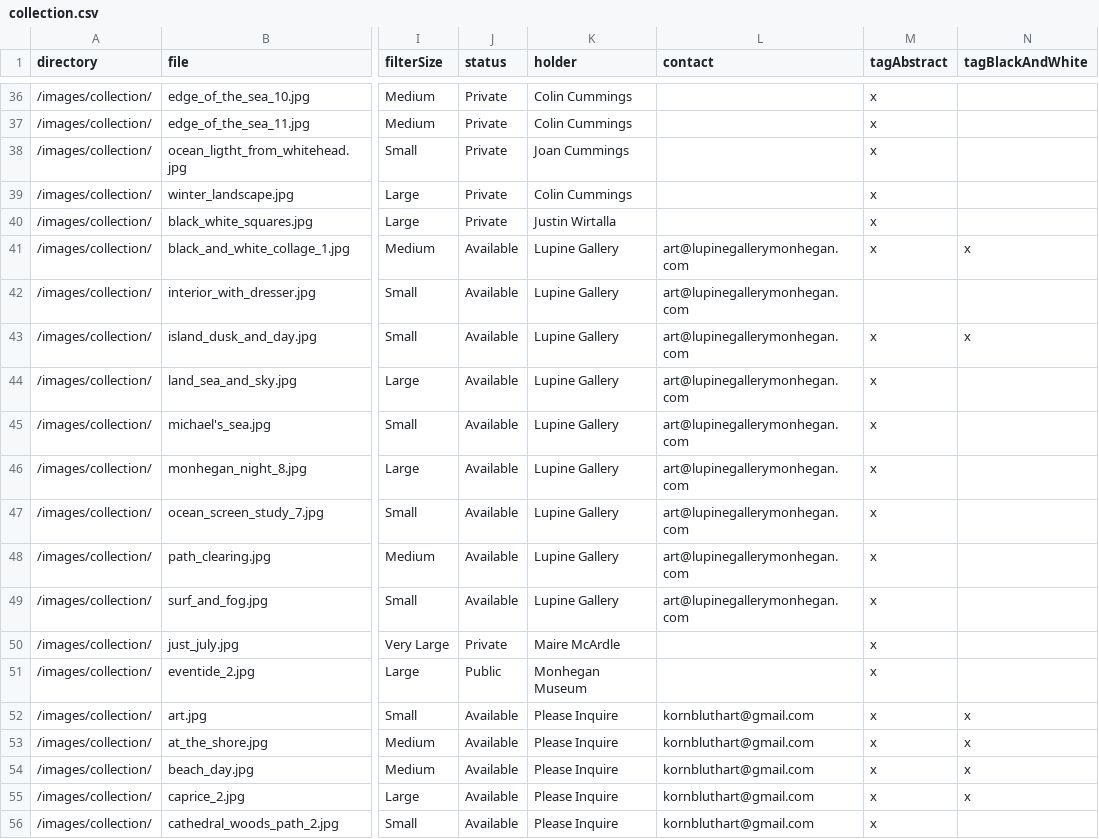
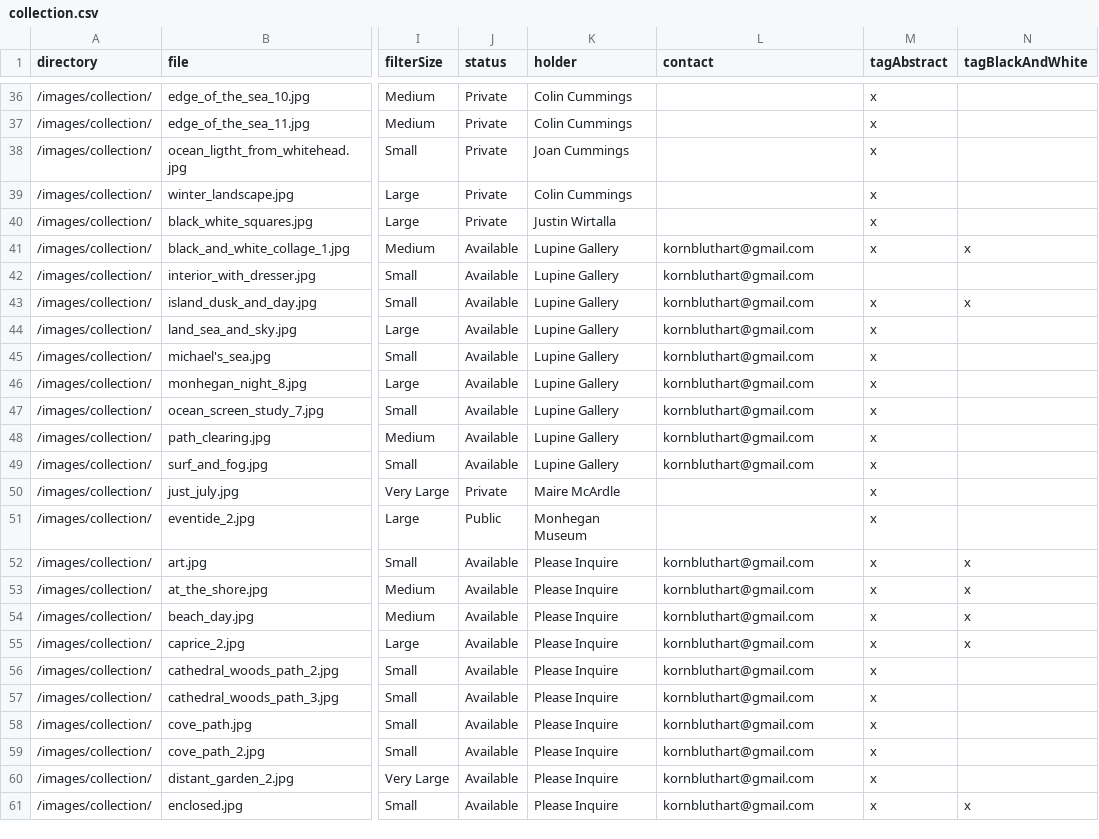
Before and after one commit to colinrobertbrooks/frances-kornbluth, a CSV file: data/collection.csv, drawn as a sheet; only a part is shown, gaps mark what is left out; the shorter side is filled out with more unchanged rows; the diff names each change by its address in the sheet, - before the commit and + after, or states it on an @@ line.

Commit message:
update collection.csv

```diff
--- a/data/collection.csv
+++ b/data/collection.csv
-L41:L49 (contact): art@lupinegallerymonhegan.com
+L41:L49 (contact): kornbluthart@gmail.com
```
